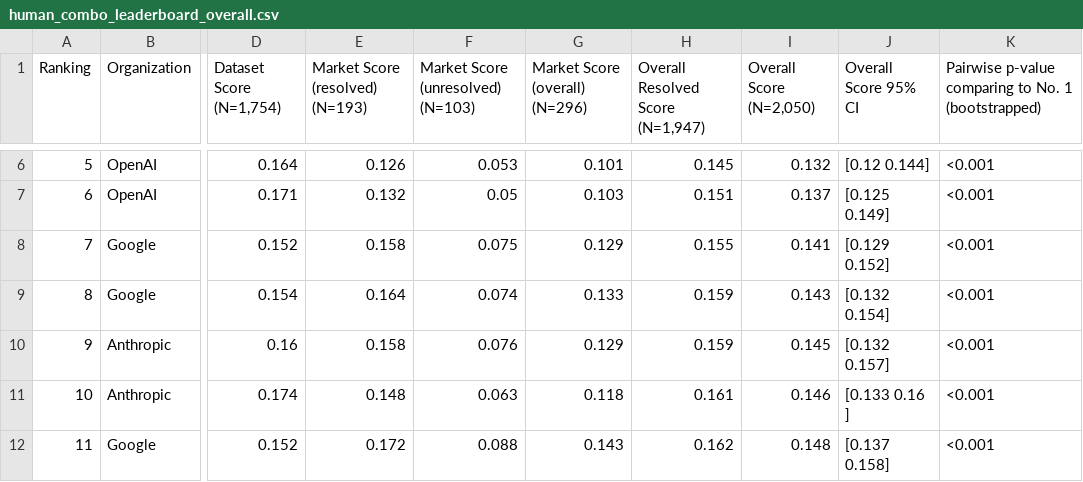
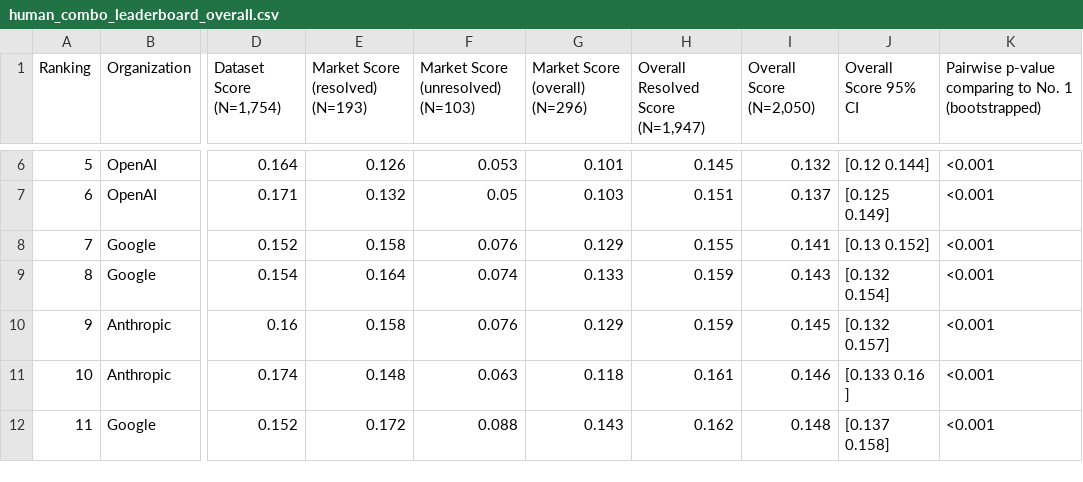
Before and after one commit to forecastingresearch/forecastbench-datasets, a CSV file: leaderboards/csv/human_combo_leaderboard_overall.csv, drawn as a sheet; only a part is shown, gaps mark what is left out; the diff covers the shown part only; the diff names each change by its address in the sheet, - before the commit and + after, or states it on an @@ line.

```diff
--- a/leaderboards/csv/human_combo_leaderboard_overall.csv
+++ b/leaderboards/csv/human_combo_leaderboard_overall.csv
-F8: 0.075
+F8: 0.076
-J8 (Overall Score 95% CI): [0.129 0.152]
+J8 (Overall Score 95% CI): [0.13 0.152]
```
Also changed, not shown: 40 edited cells elsewhere in this file, leaderboards/csv/human_leaderboard_overall.csv, leaderboards/csv/leaderboard_overall.csv, 3 other files.
